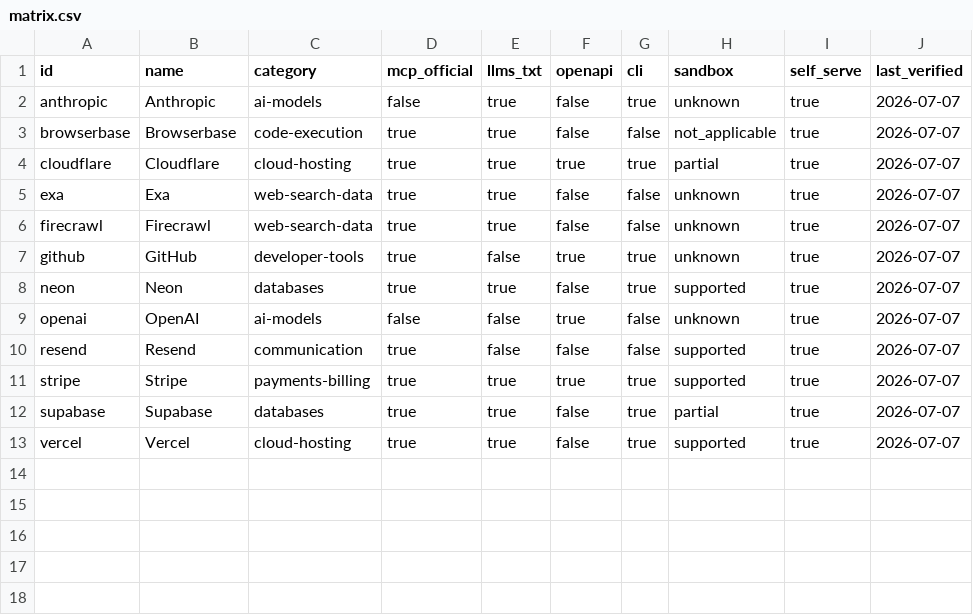
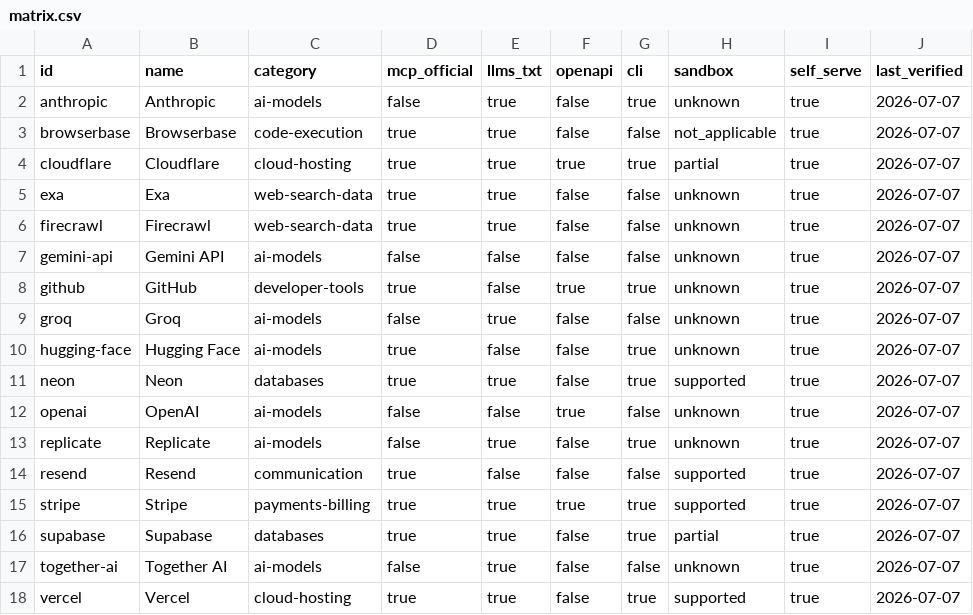
Before and after one commit to Olorinm/agent-friendly-services, a CSV file: generated/matrix.csv, drawn as a sheet; the diff names each change by its address in the sheet, - before the commit and + after, or states it on an @@ line.

```diff
--- a/generated/matrix.csv
+++ b/generated/matrix.csv
+row 7: gemini-api | Gemini API | ai-models | false | false | false | false | unknown | true | 2026-07-07
+row 9: groq | Groq | ai-models | false | true | false | false | unknown | true | 2026-07-07
+row 10: hugging-face | Hugging Face | ai-models | true | false | false | true | unknown | true | 2026-07-07
+row 13: replicate | Replicate | ai-models | false | true | false | true | unknown | true | 2026-07-07
+row 17: together-ai | Together AI | ai-models | false | true | false | false | unknown | true | 2026-07-07
```
Also changed, not shown: 7 other files.
